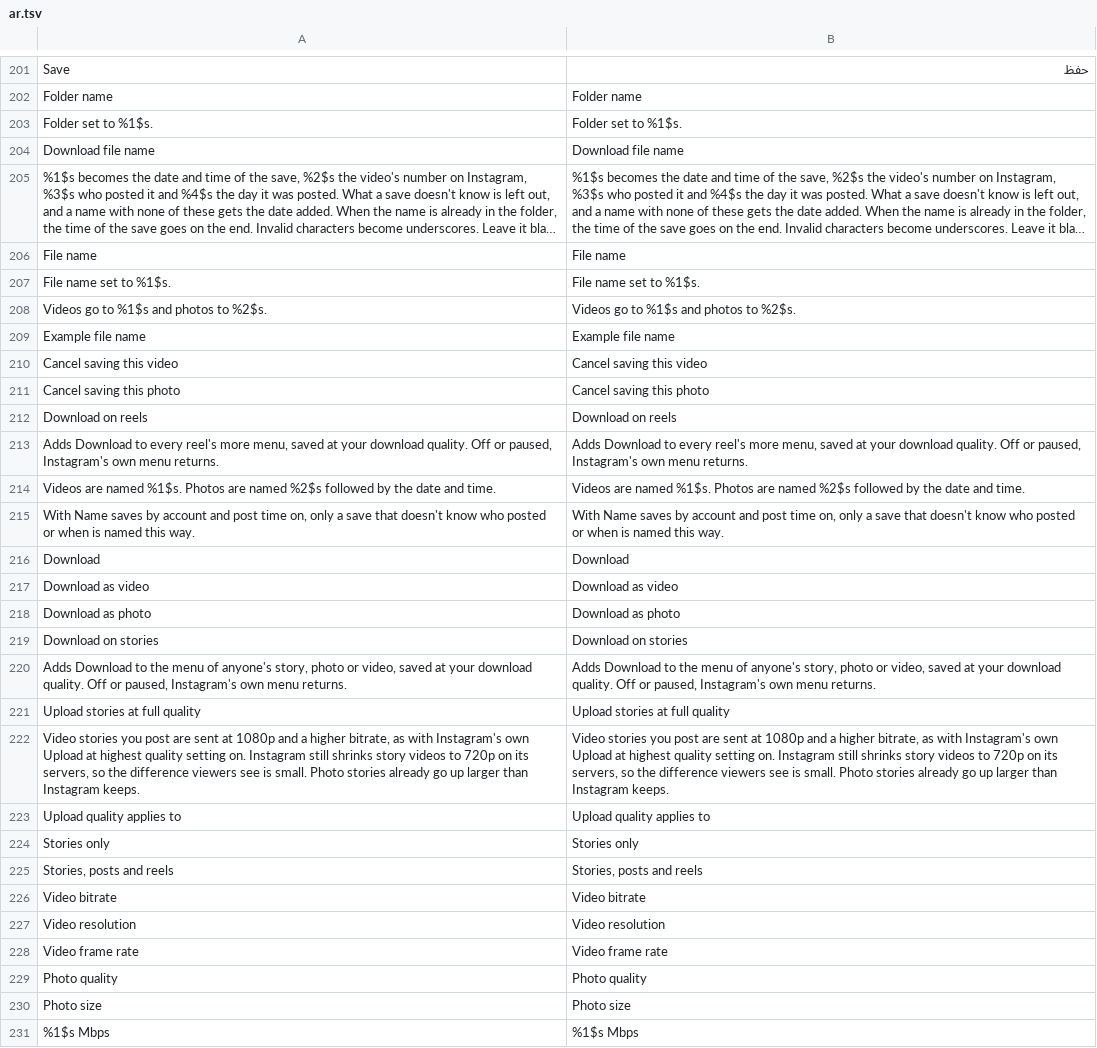
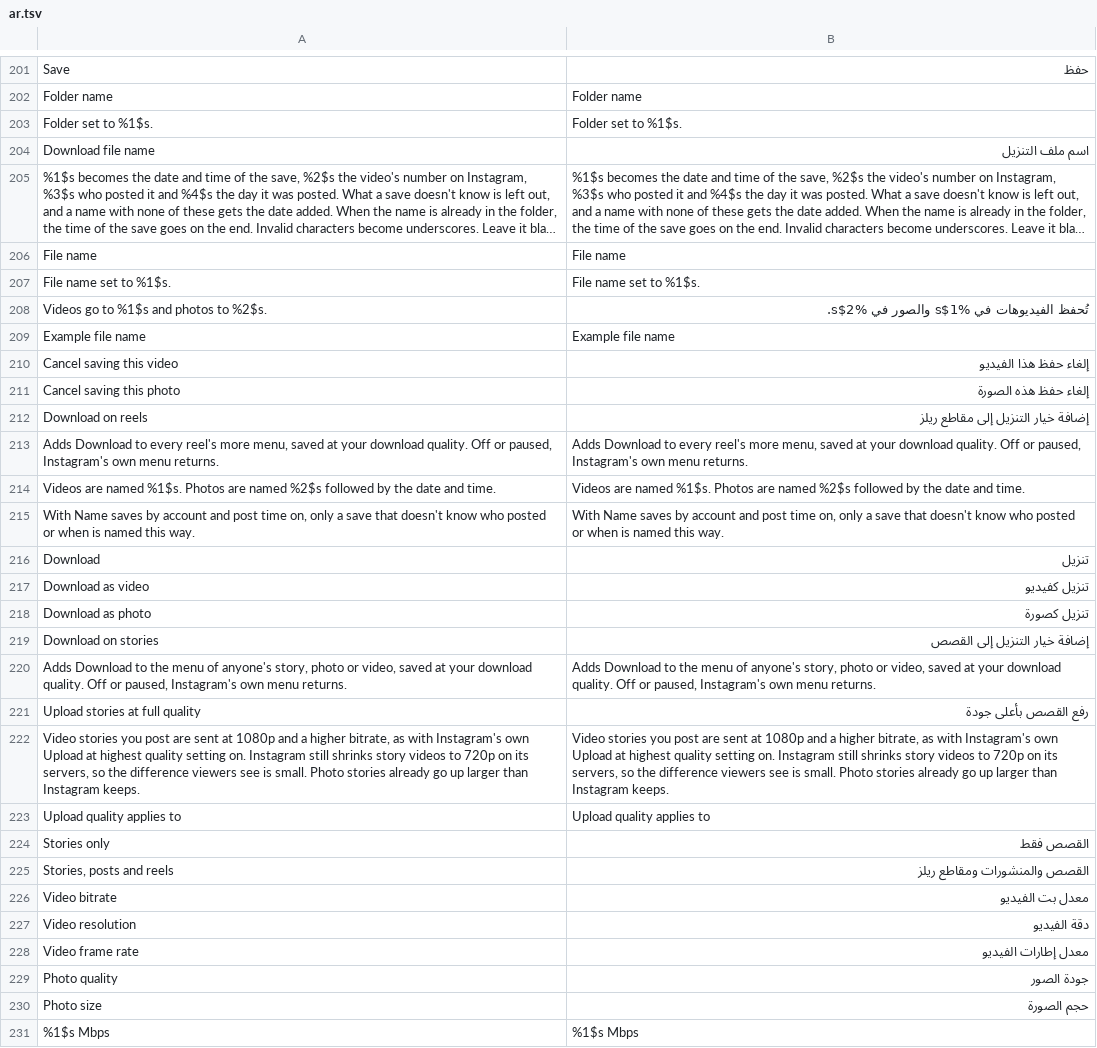
Before and after one commit to hisham099/HushGram, a TSV file: extensions/shared/library/src/main/l10n/ar.tsv, drawn as a sheet; only a part is shown, gaps mark what is left out; long unchanged cells end in …; the diff covers the shown part only; the diff names each change by its address in the sheet, - before the commit and + after, or states it on an @@ line.

Commit message:
l10n: translate core settings and download options into Arabic

```diff
--- a/extensions/shared/library/src/main/l10n/ar.tsv
+++ b/extensions/shared/library/src/main/l10n/ar.tsv
-B204: Download file name
+B204: اسم ملف التنزيل
-B208: Videos go to %1$s and photos to %2$s.
+B208: تُحفظ الفيديوهات في %1$s والصور في %2$s.
-B210: Cancel saving this video
+B210: إلغاء حفظ هذا الفيديو
-B211: Cancel saving this photo
+B211: إلغاء حفظ هذه الصورة
-B212: Download on reels
+B212: إضافة خيار التنزيل إلى مقاطع ريلز
-B216: Download
+B216: تنزيل
-B217: Download as video
+B217: تنزيل كفيديو
-B218: Download as photo
+B218: تنزيل كصورة
-B219: Download on stories
+B219: إضافة خيار التنزيل إلى القصص
-B221: Upload stories at full quality
+B221: رفع القصص بأعلى جودة
-B224: Stories only
+B224: القصص فقط
-B225: Stories, posts and reels
+B225: القصص والمنشورات ومقاطع ريلز
-B226: Video bitrate
+B226: معدل بت الفيديو
-B227: Video resolution
+B227: دقة الفيديو
-B228: Video frame rate
+B228: معدل إطارات الفيديو
-B229: Photo quality
+B229: جودة الصور
-B230: Photo size
+B230: حجم الصورة
```
Also changed, not shown: 87 edited cells elsewhere in this file.
